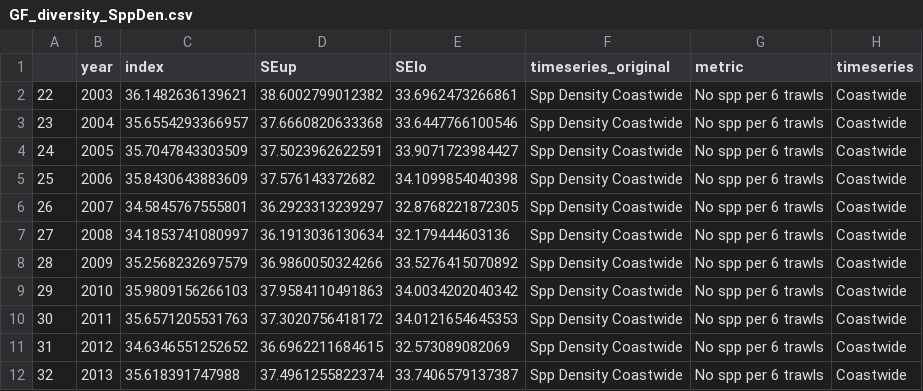
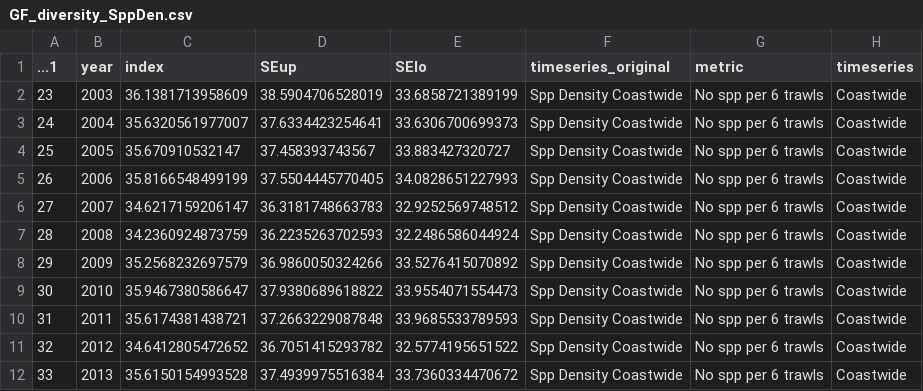
Before and after one commit to CCIEA-esr/CCIEA-uploader, a CSV file: data/timeseries_data/GF_diversity_SppDen.csv, drawn as a sheet; only a part is shown; the diff covers the shown part only; the diff names each change by its address in the sheet, - before the commit and + after, or states it on an @@ line.

```diff
--- a/data/timeseries_data/GF_diversity_SppDen.csv
+++ b/data/timeseries_data/GF_diversity_SppDen.csv
@@ column A (...1) renumbered between rows 1 and 66 @@
-C2 (index): 36.1482636139621
+C2 (index): 36.1381713958609
-D2 (SEup): 38.6002799012382
+D2 (SEup): 38.5904706528019
-E2 (SElo): 33.6962473266861
+E2 (SElo): 33.6858721389199
-C3 (index): 35.6554293366957
+C3 (index): 35.6320561977007
-D3 (SEup): 37.6660820633368
+D3 (SEup): 37.6334423254641
-E3 (SElo): 33.6447766100546
+E3 (SElo): 33.6306700699373
-C4 (index): 35.7047843303509
+C4 (index): 35.670910532147
-D4 (SEup): 37.5023962622591
+D4 (SEup): 37.458393743567
-E4 (SElo): 33.9071723984427
+E4 (SElo): 33.883427320727
-C5 (index): 35.8430643883609
+C5 (index): 35.8166548499199
-D5 (SEup): 37.576143372682
+D5 (SEup): 37.5504445770405
-E5 (SElo): 34.1099854040398
+E5 (SElo): 34.0828651227993
-C6 (index): 34.5845767555801
+C6 (index): 34.6217159206147
-D6 (SEup): 36.2923313239297
+D6 (SEup): 36.3181748663783
-E6 (SElo): 32.8768221872305
+E6 (SElo): 32.9252569748512
-C7 (index): 34.1853741080997
+C7 (index): 34.2360924873759
-D7 (SEup): 36.1913036130634
+D7 (SEup): 36.2235263702593
-E7 (SElo): 32.179444603136
+E7 (SElo): 32.2486586044924
-C9 (index): 35.9809156266103
+C9 (index): 35.9467380586647
-D9 (SEup): 37.9584110491863
+D9 (SEup): 37.9380689618822
-E9 (SElo): 34.0034202040342
+E9 (SElo): 33.9554071554473
-C10 (index): 35.6571205531763
+C10 (index): 35.6174381438721
-D10 (SEup): 37.3020756418172
+D10 (SEup): 37.2663229087848
-E10 (SElo): 34.0121654645353
+E10 (SElo): 33.9685533789593
-C11 (index): 34.6346551252652
+C11 (index): 34.6412805472652
-D11 (SEup): 36.6962211684615
+D11 (SEup): 36.7051415293782
-E11 (SElo): 32.573089082069
+E11 (SElo): 32.5774195651522
-C12 (index): 35.618391747988
+C12 (index): 35.6150154993528
-D12 (SEup): 37.4961255822374
+D12 (SEup): 37.4939975516384
-E12 (SElo): 33.7406579137387
+E12 (SElo): 33.7360334470672
```
Also changed, not shown: 3 added rows and 132 edited cells elsewhere in this file, data/timeseries_data/GF_crab_finfish.csv, data/timeseries_data/GF_diversity_SimpDiv.csv, 4 other files.
